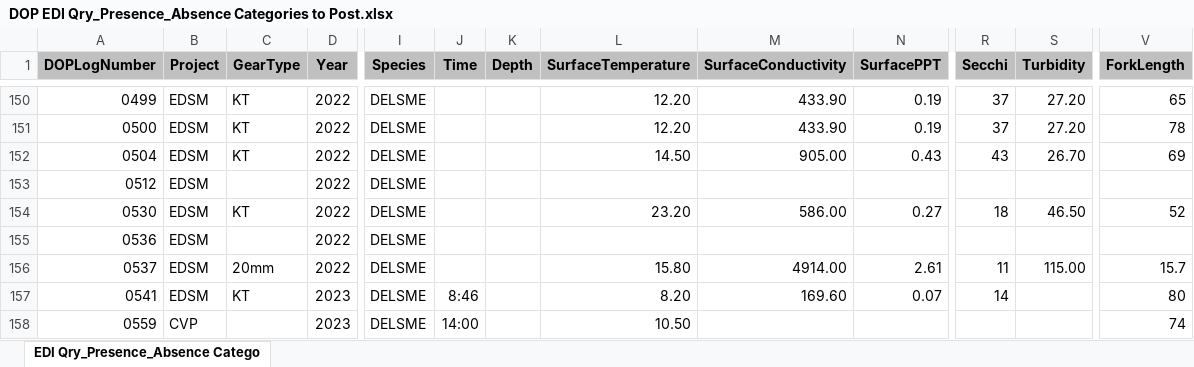
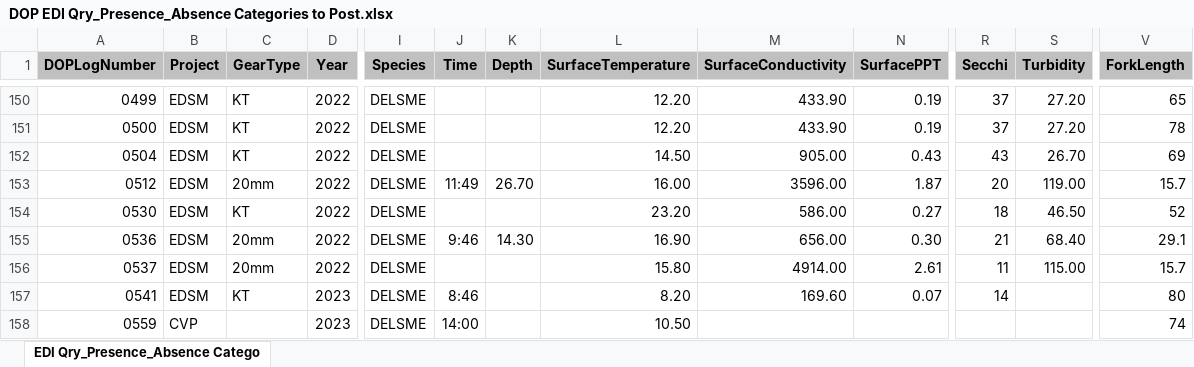
Before and after one commit to christinaburdi/Diet-Data-EDI, an Excel workbook: Data for R/DOP/DOP EDI Qry_Presence_Absence Categories to Post.xlsx, sheet EDI Qry_Presence_Absence Catego, drawn as a sheet; only a part is shown, gaps mark what is left out; values as stored, in another font and other column widths than the file's, no borders; the diff names each change by its address in the sheet, - before the commit and + after, or states it on an @@ line.

```diff
--- a/Data for R/DOP/DOP EDI Qry_Presence_Absence Categories to Post.xlsx (sheet EDI Qry_Presence_Absence Catego)
+++ b/Data for R/DOP/DOP EDI Qry_Presence_Absence Categories to Post.xlsx (sheet EDI Qry_Presence_Absence Catego)
-C153 (GearType): (empty)
+C153 (GearType): 20mm
-J153 (Time): (empty)
+J153 (Time): 11:49
-K153 (Depth): (empty)
+K153 (Depth): 26.70
-L153 (SurfaceTemperature): (empty)
+L153 (SurfaceTemperature): 16.00
-M153 (SurfaceConductivity): (empty)
+M153 (SurfaceConductivity): 3596.00
-N153 (SurfacePPT): (empty)
+N153 (SurfacePPT): 1.87
-R153 (Secchi): (empty)
+R153 (Secchi): 20
-S153 (Turbidity): (empty)
+S153 (Turbidity): 119.00
-V153 (ForkLength): (empty)
+V153 (ForkLength): 15.7
-C155 (GearType): (empty)
+C155 (GearType): 20mm
-J155 (Time): (empty)
+J155 (Time): 9:46
-K155 (Depth): (empty)
+K155 (Depth): 14.30
-L155 (SurfaceTemperature): (empty)
+L155 (SurfaceTemperature): 16.90
-M155 (SurfaceConductivity): (empty)
+M155 (SurfaceConductivity): 656.00
-N155 (SurfacePPT): (empty)
+N155 (SurfacePPT): 0.30
-R155 (Secchi): (empty)
+R155 (Secchi): 21
-S155 (Turbidity): (empty)
+S155 (Turbidity): 68.40
-V155 (ForkLength): (empty)
+V155 (ForkLength): 29.1
```
Also changed, not shown: Data for R/DOP/DOP EDI Qry Diet by Number.xlsx, Data for R/FLaSH/FLaSH EDI Qry_Diet by Number.xlsx, 10 other files.
